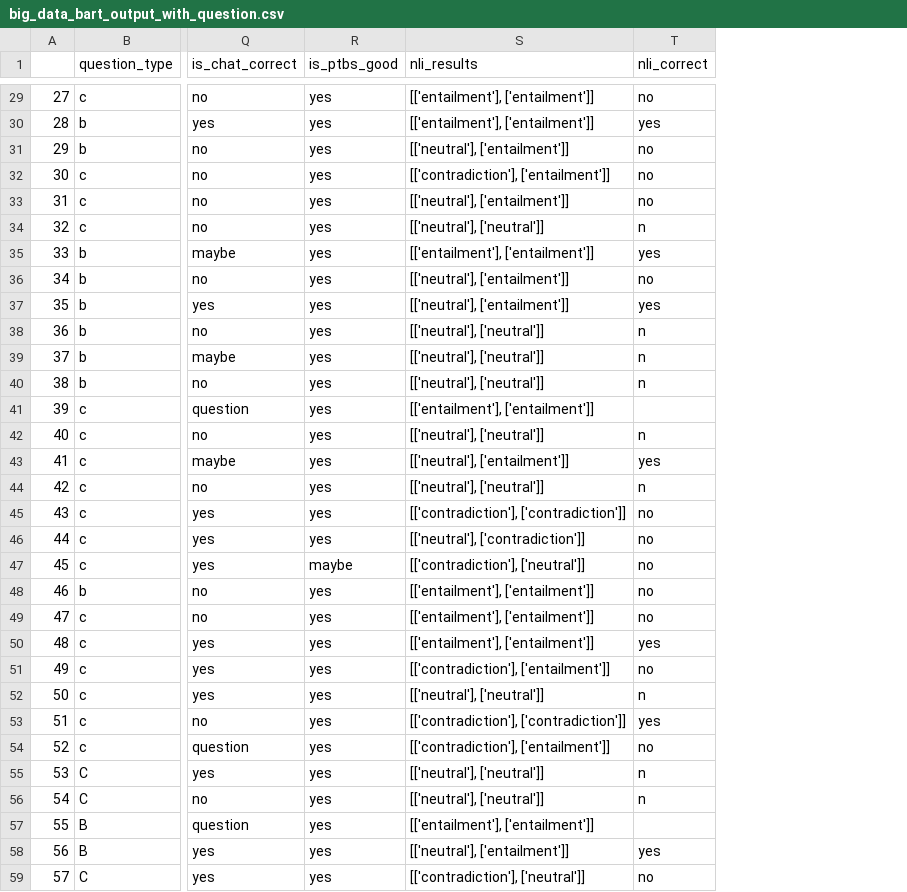
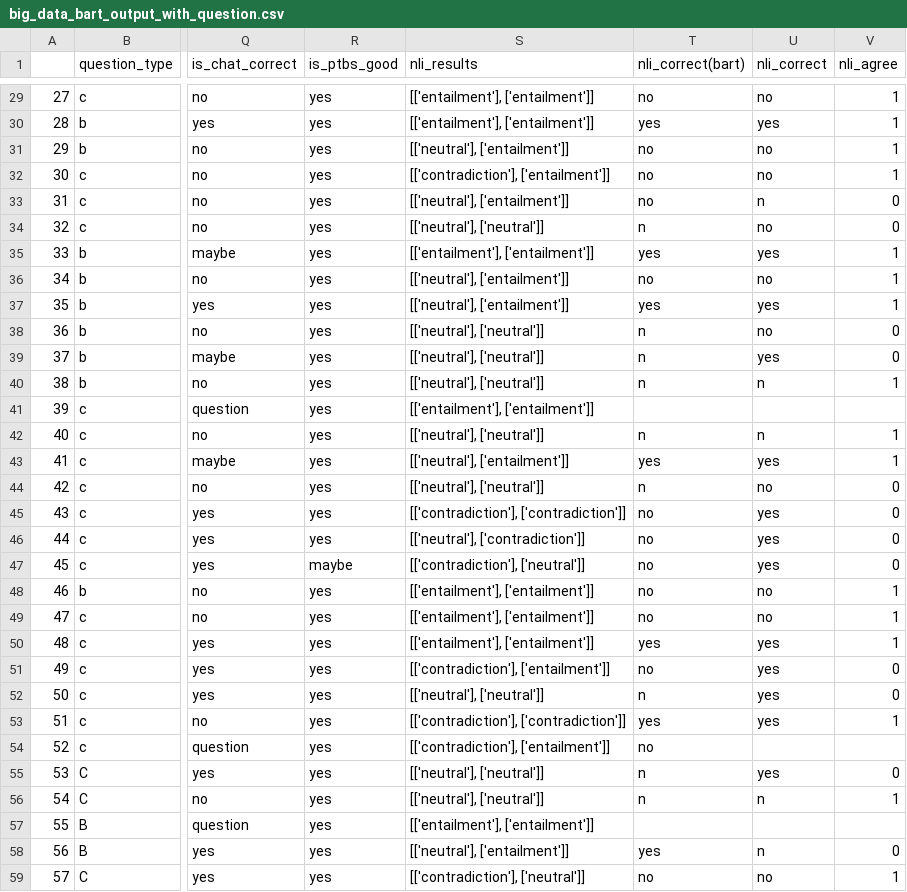
Before and after one commit to HilaBarkan6/LLM_education, a CSV file: results/big_data_bart_output_with_question.csv, drawn as a sheet; only a part is shown, gaps mark what is left out; addresses are those after the commit; the diff covers the shown part only; the diff names each change by its address in the sheet, - before the commit and + after, or states it on an @@ line.

Commit message:
added columns nli_agree to check if bart and deberta agree

```diff
--- a/results/big_data_bart_output_with_question.csv
+++ b/results/big_data_bart_output_with_question.csv
+column T (nli_correct(bart)), rows 29-59: no | yes | no | no | no | n | yes | no | yes | n | n | n |  | n | yes | n | no | no | no | no | no | yes | no | n | yes | no | n | n |  | yes | no
+column V (nli_agree), rows 29-59: 1 | 1 | 1 | 1 | 0 | 0 | 1 | 1 | 1 | 0 | 0 | 1 |  | 1 | 1 | 0 | 0 | 0 | 0 | 1 | 1 | 1 | 0 | 0 | 1 |  | 0 | 1 |  | 0 | 1
-U33 (nli_correct): no
+U33 (nli_correct): n
-U34 (nli_correct): n
+U34 (nli_correct): no
-U38 (nli_correct): n
+U38 (nli_correct): no
-U39 (nli_correct): n
+U39 (nli_correct): yes
-U44 (nli_correct): n
+U44 (nli_correct): no
-U45:U47 (nli_correct): no
+U45:U47 (nli_correct): yes
-U51 (nli_correct): no
+U51 (nli_correct): yes
-U52 (nli_correct): n
+U52 (nli_correct): yes
-U54 (nli_correct): no
+U54 (nli_correct): (empty)
-U55 (nli_correct): n
+U55 (nli_correct): yes
-U58 (nli_correct): yes
+U58 (nli_correct): n
```
Also changed, not shown: 24 edited cells elsewhere in this file, results/big_data_bart_output.csv.
